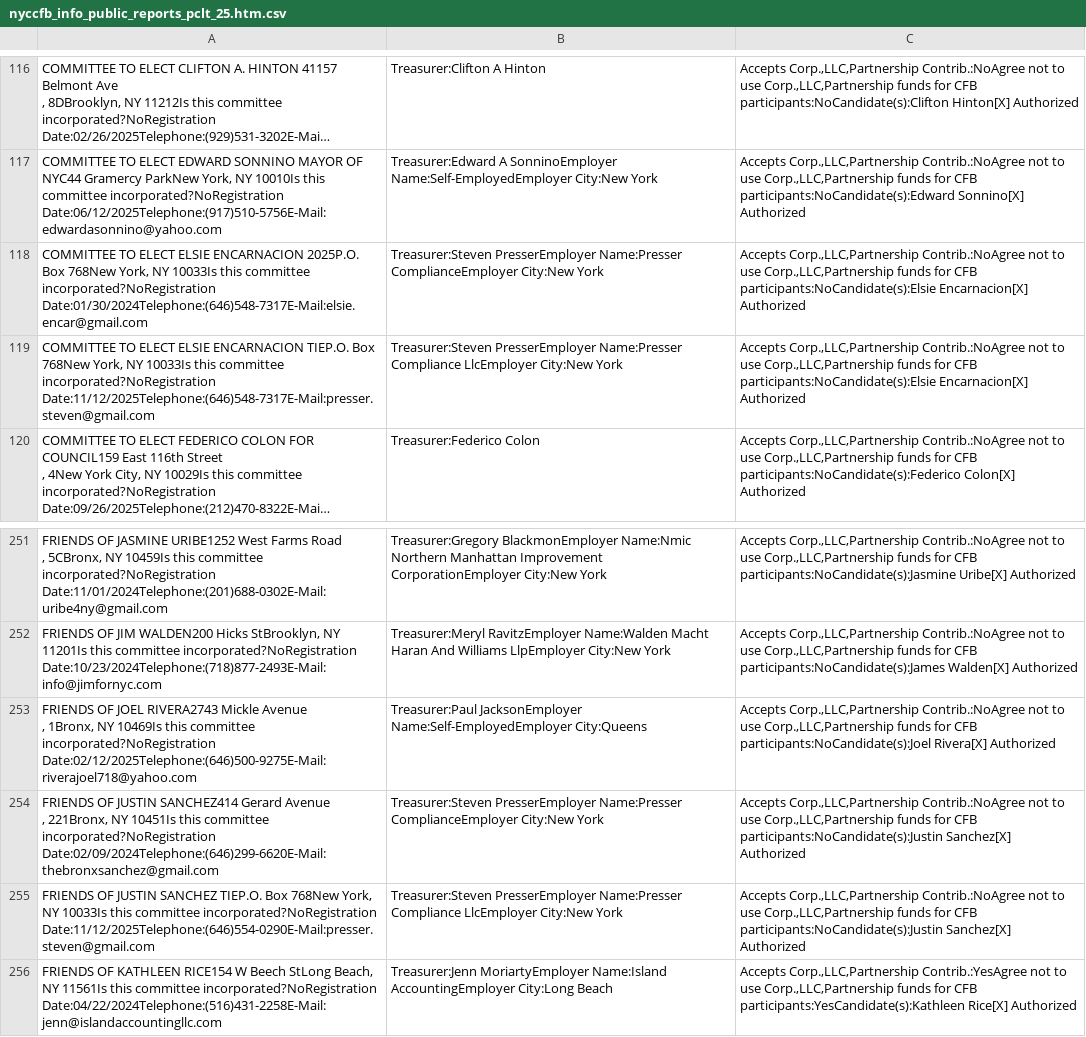
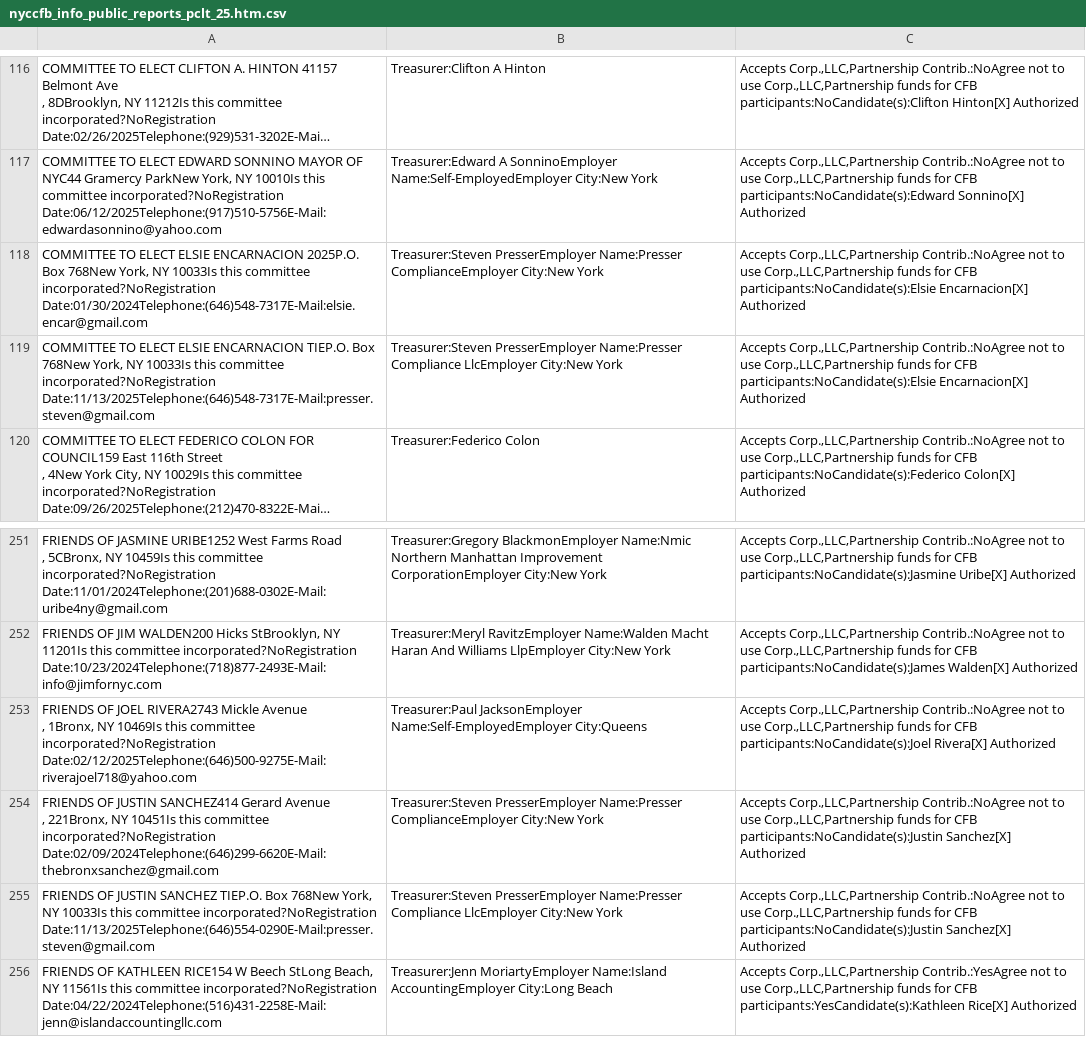
Before and after one commit to fedex1/campaign-tracker, a CSV file: nyccfb_info_public_reports_pclt_25.htm.csv, drawn as a sheet; only a part is shown, gaps mark what is left out; long unchanged cells end in …; the diff names each change by its address in the sheet, - before the commit and + after, or states it on an @@ line.

```diff
--- a/nyccfb_info_public_reports_pclt_25.htm.csv
+++ b/nyccfb_info_public_reports_pclt_25.htm.csv
-A119: …committee incorporated?NoRegistration Date:11/12/2025Telephone:(646)548-7317E-Mail:presser.steven@gmail.com
+A119: …committee incorporated?NoRegistration Date:11/13/2025Telephone:(646)548-7317E-Mail:presser.steven@gmail.com
-A255: …committee incorporated?NoRegistration Date:11/12/2025Telephone:(646)554-0290E-Mail:presser.steven@gmail.com
+A255: …committee incorporated?NoRegistration Date:11/13/2025Telephone:(646)554-0290E-Mail:presser.steven@gmail.com
```
Also changed, not shown: committees.csv, 1 other file.
